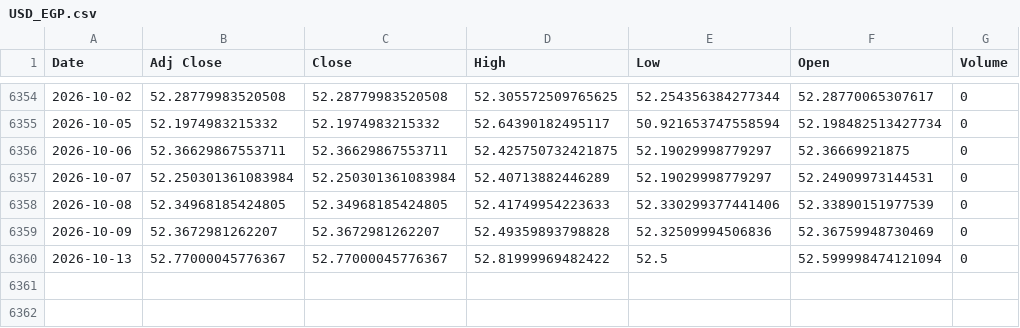
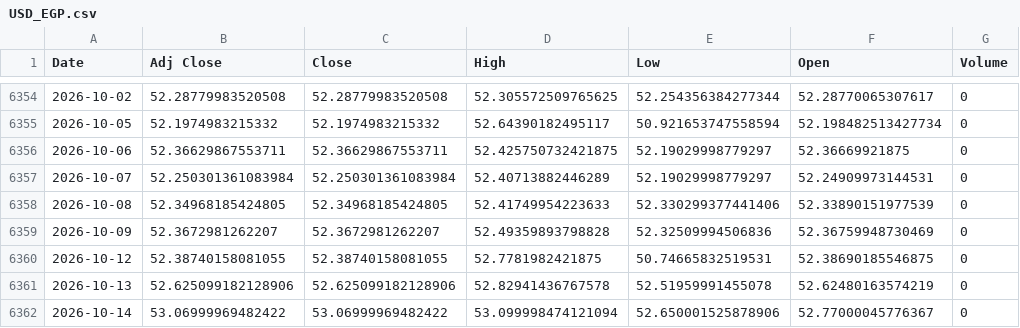
Before and after one commit to ahmed18y/GoldMind2, a CSV file: data/raw/02_CORE/USD_EGP.csv, drawn as a sheet; only a part is shown, gaps mark what is left out.

```diff
--- a/data/raw/02_CORE/USD_EGP.csv
+++ b/data/raw/02_CORE/USD_EGP.csv
@@ -6359,2 +6359,4 @@
 2026-10-09,52.3672981262207,52.3672981262207,52.49359893798828,52.32509994506836,52.36759948730469,0
-2026-10-13,52.77000045776367,52.77000045776367,52.81999969482422,52.5,52.599998474121094,0
+2026-10-12,52.38740158081055,52.38740158081055,52.7781982421875,50.74665832519531,52.38690185546875,0
+2026-10-13,52.625099182128906,52.625099182128906,52.82941436767578,52.51959991455078,52.62480163574219,0
+2026-10-14,53.06999969482422,53.06999969482422,53.099998474121094,52.650001525878906,52.77000045776367,0
```
Also changed, not shown: data/raw/02_CORE/Gold_World.csv, data/raw/03_STRONG/US_Dollar_Index_DXY.csv, 15 other files.
